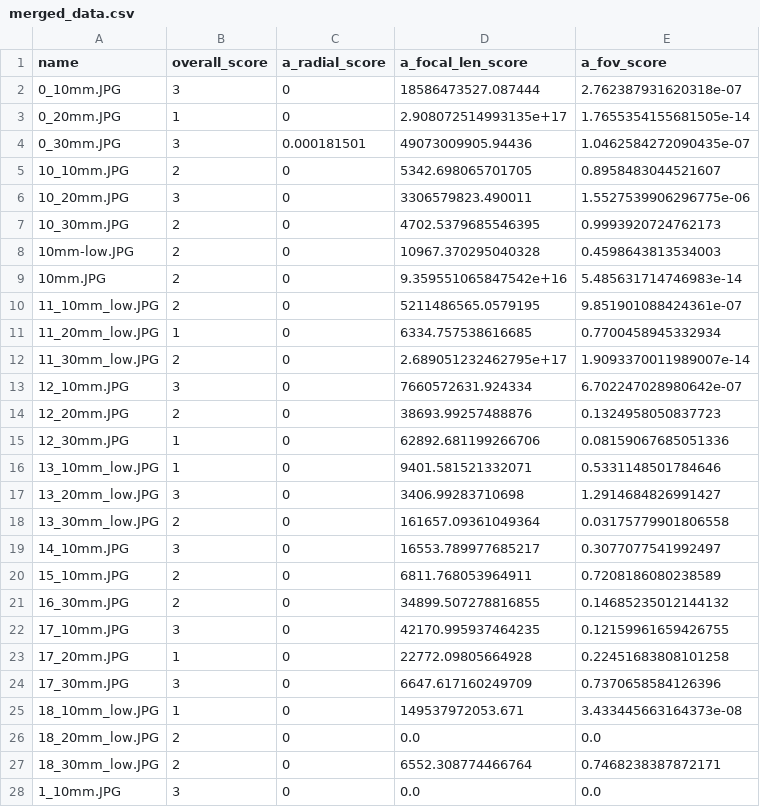
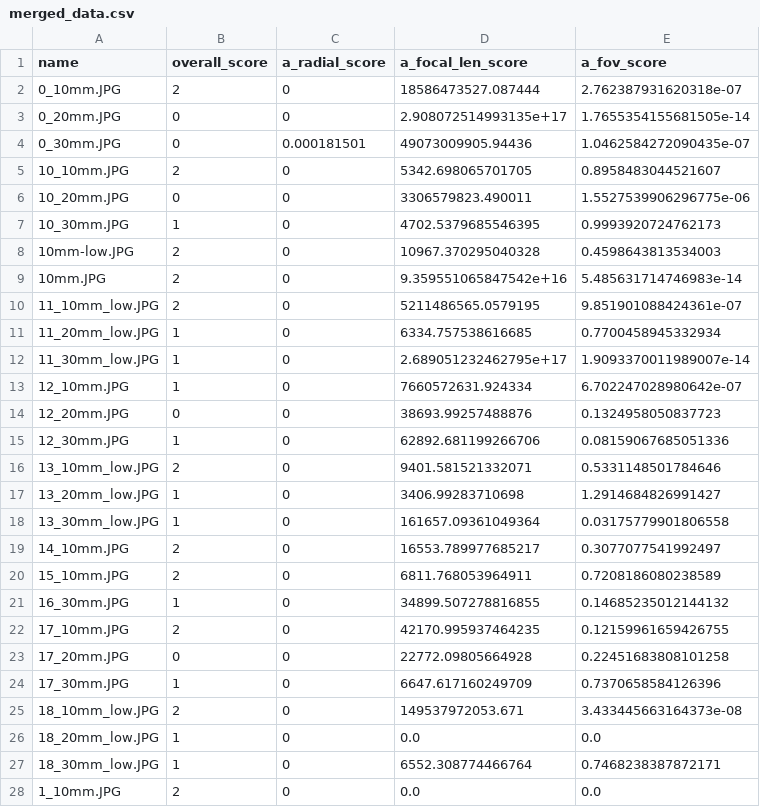
Before and after one commit to borist/cis400, a CSV file: scoring/data_sets_to_run/merged_data.csv, drawn as a sheet; only a part is shown; the diff covers the shown part only.

```diff
--- a/scoring/data_sets_to_run/merged_data.csv
+++ b/scoring/data_sets_to_run/merged_data.csv
@@ -1,8 +1,8 @@
 name,overall_score,a_radial_score,a_focal_len_score,a_fov_score
-0_10mm.JPG,3,0,18586473527.087444,2.762387931620318e-07
-0_20mm.JPG,1,0,2.908072514993135e+17,1.7655354155681505e-14
-0_30mm.JPG,3,0.000181501,49073009905.94436,1.0462584272090435e-07
+0_10mm.JPG,2,0,18586473527.087444,2.762387931620318e-07
+0_20mm.JPG,0,0,2.908072514993135e+17,1.7655354155681505e-14
+0_30mm.JPG,0,0.000181501,49073009905.94436,1.0462584272090435e-07
 10_10mm.JPG,2,0,5342.698065701705,0.8958483044521607
-10_20mm.JPG,3,0,3306579823.490011,1.5527539906296775e-06
-10_30mm.JPG,2,0,4702.5379685546395,0.9993920724762173
+10_20mm.JPG,0,0,3306579823.490011,1.5527539906296775e-06
+10_30mm.JPG,1,0,4702.5379685546395,0.9993920724762173
 10mm-low.JPG,2,0,10967.370295040328,0.4598643813534003
@@ -11,18 +11,18 @@ name,overall_score,a_radial_score,a_focal_len_score,a_fov_score
 11_20mm_low.JPG,1,0,6334.757538616685,0.7700458945332934
-11_30mm_low.JPG,2,0,2.689051232462795e+17,1.9093370011989007e-14
-12_10mm.JPG,3,0,7660572631.924334,6.702247028980642e-07
-12_20mm.JPG,2,0,38693.99257488876,0.1324958050837723
+11_30mm_low.JPG,1,0,2.689051232462795e+17,1.9093370011989007e-14
+12_10mm.JPG,1,0,7660572631.924334,6.702247028980642e-07
+12_20mm.JPG,0,0,38693.99257488876,0.1324958050837723
 12_30mm.JPG,1,0,62892.681199266706,0.08159067685051336
-13_10mm_low.JPG,1,0,9401.581521332071,0.5331148501784646
-13_20mm_low.JPG,3,0,3406.99283710698,1.2914684826991427
-13_30mm_low.JPG,2,0,161657.09361049364,0.03175779901806558
-14_10mm.JPG,3,0,16553.789977685217,0.3077077541992497
+13_10mm_low.JPG,2,0,9401.581521332071,0.5331148501784646
+13_20mm_low.JPG,1,0,3406.99283710698,1.2914684826991427
+13_30mm_low.JPG,1,0,161657.09361049364,0.03175779901806558
+14_10mm.JPG,2,0,16553.789977685217,0.3077077541992497
 15_10mm.JPG,2,0,6811.768053964911,0.7208186080238589
-16_30mm.JPG,2,0,34899.507278816855,0.14685235012144132
-17_10mm.JPG,3,0,42170.995937464235,0.12159961659426755
-17_20mm.JPG,1,0,22772.09805664928,0.22451683808101258
-17_30mm.JPG,3,0,6647.617160249709,0.7370658584126396
-18_10mm_low.JPG,1,0,149537972053.671,3.433445663164373e-08
-18_20mm_low.JPG,2,0,0.0,0.0
-18_30mm_low.JPG,2,0,6552.308774466764,0.7468238387872171
-1_10mm.JPG,3,0,0.0,0.0
+16_30mm.JPG,1,0,34899.507278816855,0.14685235012144132
+17_10mm.JPG,2,0,42170.995937464235,0.12159961659426755
+17_20mm.JPG,0,0,22772.09805664928,0.22451683808101258
+17_30mm.JPG,1,0,6647.617160249709,0.7370658584126396
+18_10mm_low.JPG,2,0,149537972053.671,3.433445663164373e-08
+18_20mm_low.JPG,1,0,0.0,0.0
+18_30mm_low.JPG,1,0,6552.308774466764,0.7468238387872171
+1_10mm.JPG,2,0,0.0,0.0
```
Also changed, not shown: 23 edited cells elsewhere in this file, 1 other file.
